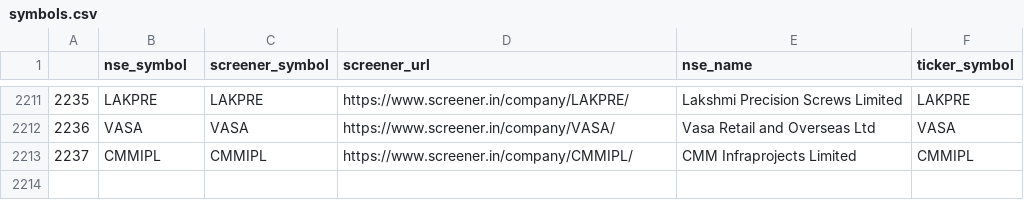
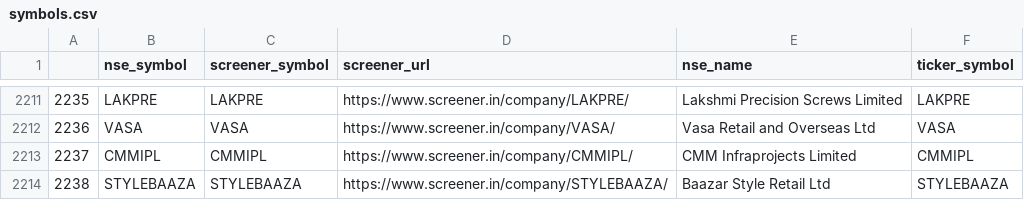
Before and after one commit to botify-ai-tech/stockmarket-backend-apis, a CSV file: symbols.csv, drawn as a sheet; only a part is shown, gaps mark what is left out.

```diff
--- a/symbols.csv
+++ b/symbols.csv
@@ -2213 +2213,2 @@
 2237,CMMIPL,CMMIPL,https://www.screener.in/company/CMMIPL/,CMM Infraprojects Limited,CMMIPL
+2238,STYLEBAAZA,STYLEBAAZA,https://www.screener.in/company/STYLEBAAZA/,Baazar Style Retail Ltd,STYLEBAAZA
```
Also changed, not shown: 1 other file.
